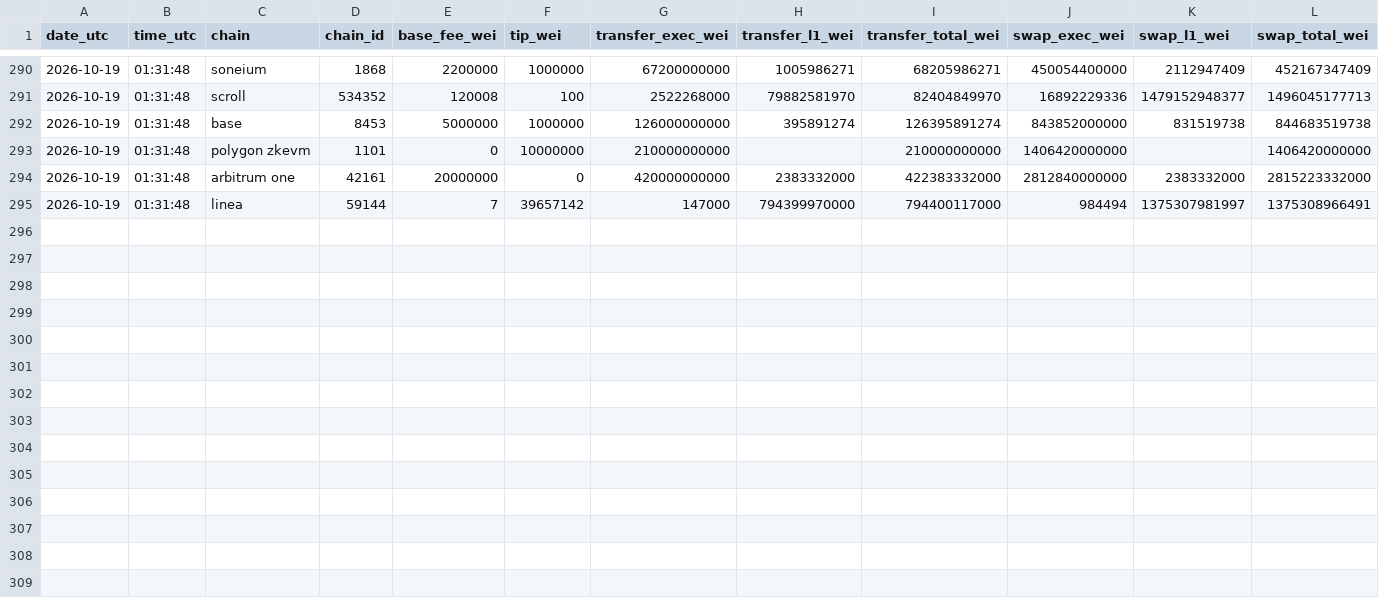
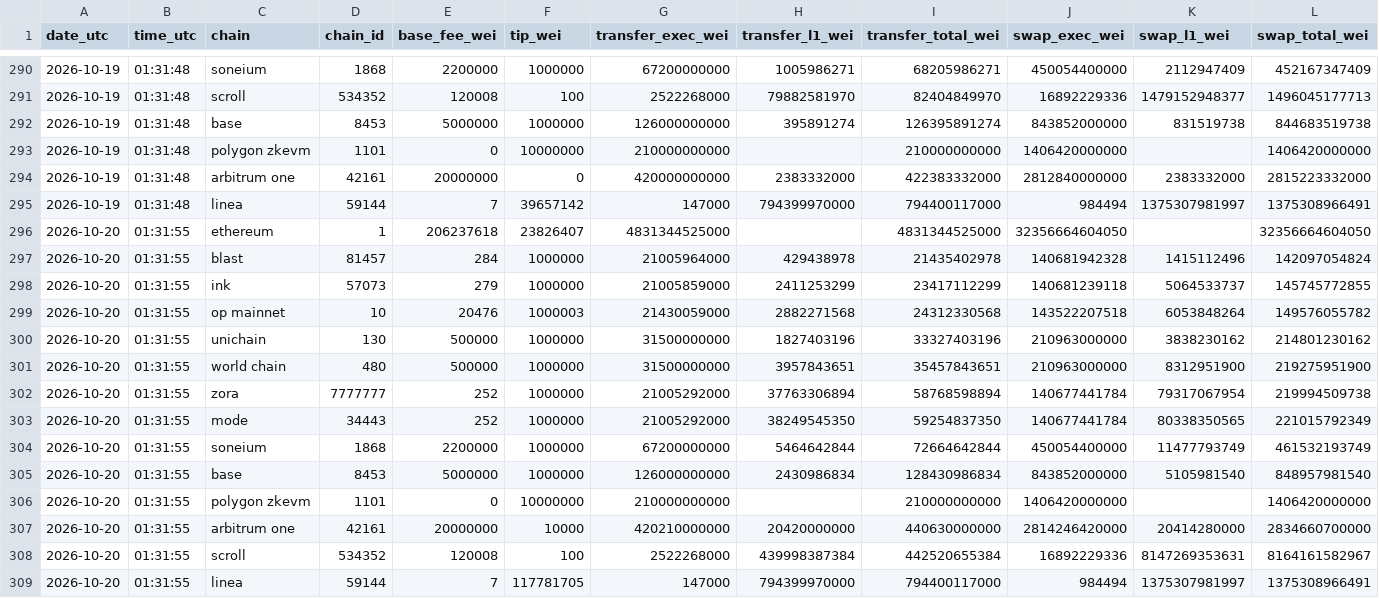
Before and after one commit to AlinaSchan/l2fees, a CSV file: data/daily.csv, drawn as a sheet; only a part is shown, gaps mark what is left out; rows hold the shown columns only; the diff names each change by its address in the sheet, - before the commit and + after, or states it on an @@ line.

```diff
--- a/data/daily.csv
+++ b/data/daily.csv
+row 296: 2026-10-20 | 01:31:55 | ethereum | 1 | 206237618 | 23826407 | 4831344525000 |  | 4831344525000 | 32356664604050 |  | 32356664604050
+row 297: 2026-10-20 | 01:31:55 | blast | 81457 | 284 | 1000000 | 21005964000 | 429438978 | 21435402978 | 140681942328 | 1415112496 | 142097054824
+row 298: 2026-10-20 | 01:31:55 | ink | 57073 | 279 | 1000000 | 21005859000 | 2411253299 | 23417112299 | 140681239118 | 5064533737 | 145745772855
+row 299: 2026-10-20 | 01:31:55 | op mainnet | 10 | 20476 | 1000003 | 21430059000 | 2882271568 | 24312330568 | 143522207518 | 6053848264 | 149576055782
+row 300: 2026-10-20 | 01:31:55 | unichain | 130 | 500000 | 1000000 | 31500000000 | 1827403196 | 33327403196 | 210963000000 | 3838230162 | 214801230162
+row 301: 2026-10-20 | 01:31:55 | world chain | 480 | 500000 | 1000000 | 31500000000 | 3957843651 | 35457843651 | 210963000000 | 8312951900 | 219275951900
+row 302: 2026-10-20 | 01:31:55 | zora | 7777777 | 252 | 1000000 | 21005292000 | 37763306894 | 58768598894 | 140677441784 | 79317067954 | 219994509738
+row 303: 2026-10-20 | 01:31:55 | mode | 34443 | 252 | 1000000 | 21005292000 | 38249545350 | 59254837350 | 140677441784 | 80338350565 | 221015792349
+row 304: 2026-10-20 | 01:31:55 | soneium | 1868 | 2200000 | 1000000 | 67200000000 | 5464642844 | 72664642844 | 450054400000 | 11477793749 | 461532193749
+row 305: 2026-10-20 | 01:31:55 | base | 8453 | 5000000 | 1000000 | 126000000000 | 2430986834 | 128430986834 | 843852000000 | 5105981540 | 848957981540
+row 306: 2026-10-20 | 01:31:55 | polygon zkevm | 1101 | 0 | 10000000 | 210000000000 |  | 210000000000 | 1406420000000 |  | 1406420000000
+row 307: 2026-10-20 | 01:31:55 | arbitrum one | 42161 | 20000000 | 10000 | 420210000000 | 20420000000 | 440630000000 | 2814246420000 | 20414280000 | 2834660700000
+row 308: 2026-10-20 | 01:31:55 | scroll | 534352 | 120008 | 100 | 2522268000 | 439998387384 | 442520655384 | 16892229336 | 8147269353631 | 8164161582967
+row 309: 2026-10-20 | 01:31:55 | linea | 59144 | 7 | 117781705 | 147000 | 794399970000 | 794400117000 | 984494 | 1375307981997 | 1375308966491
```
